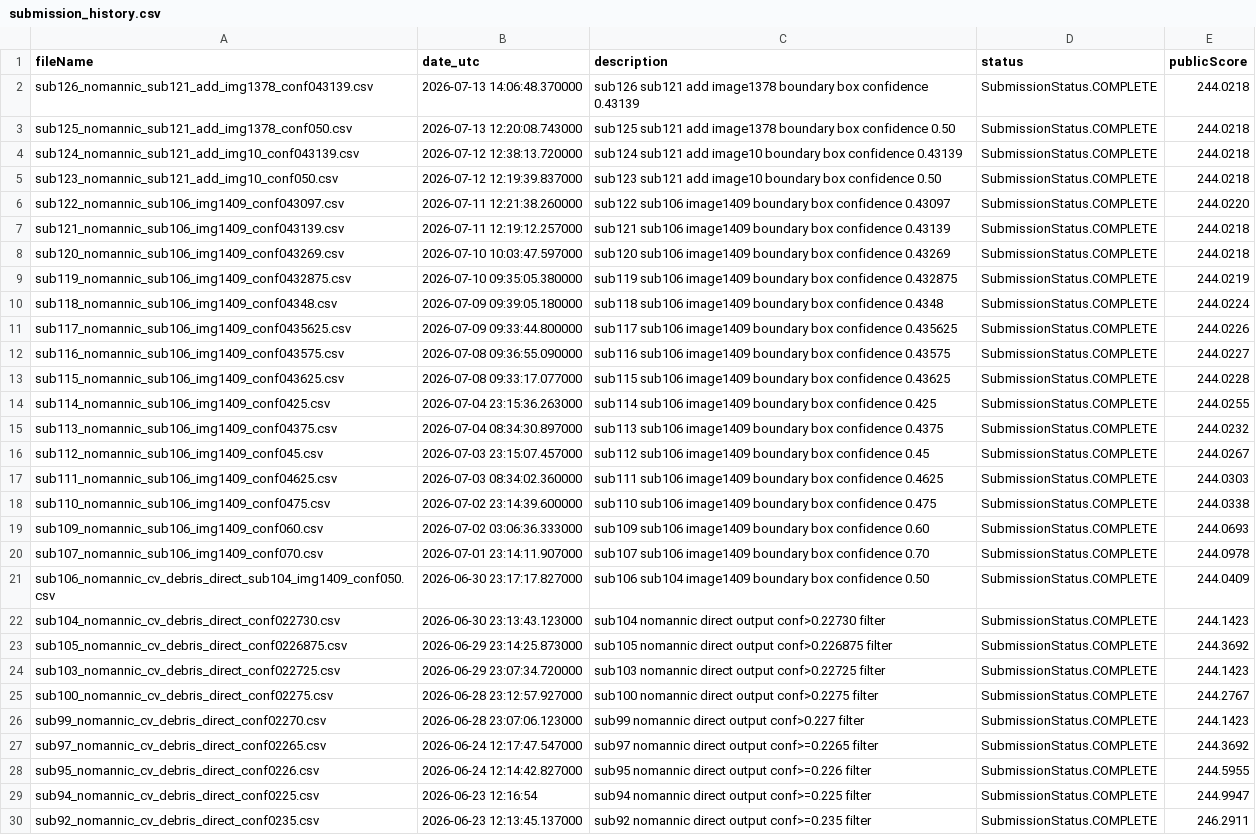
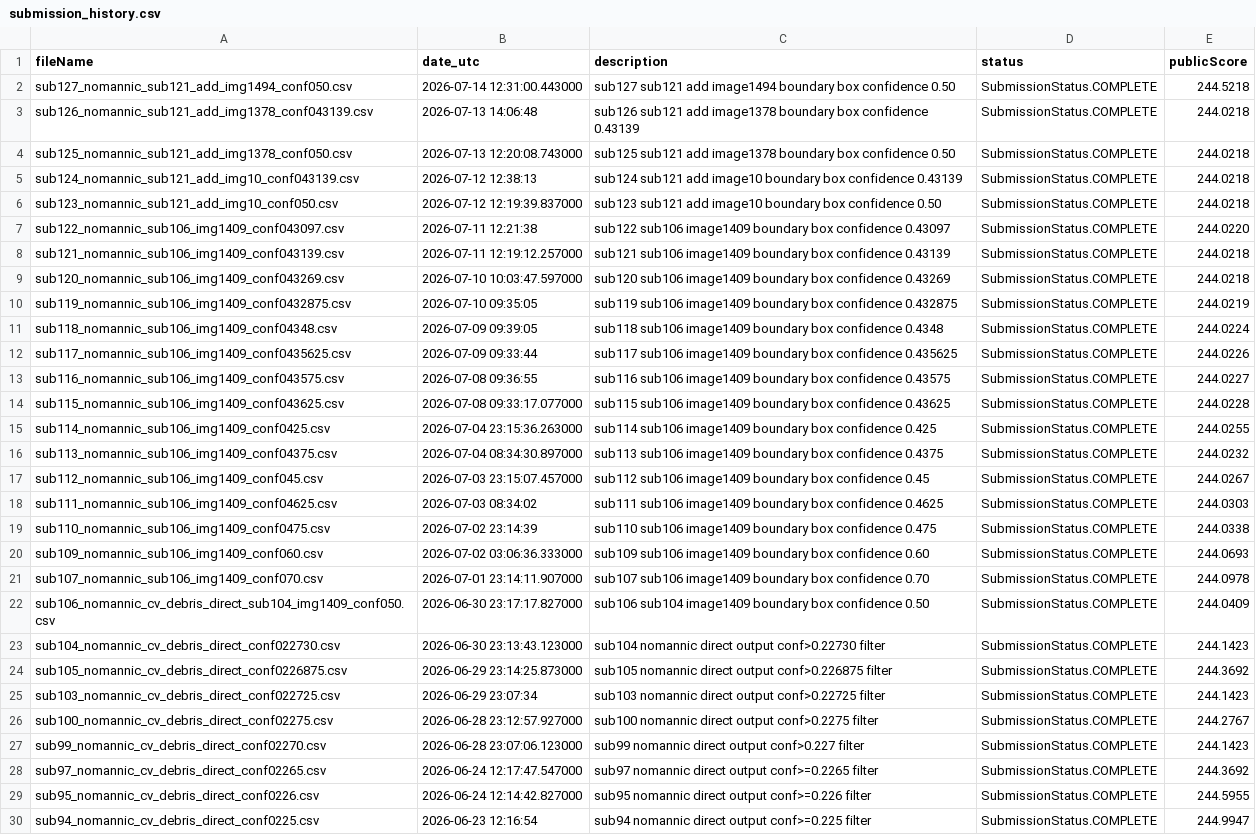
Before and after one commit to Beiciccc/neural-debris-removal-experiments, a CSV file: records/submission_history.csv, drawn as a sheet; only a part is shown; the shorter side is filled out with more unchanged rows; the diff covers the shown part only.

Commit message:
Update experiment records

```diff
--- a/records/submission_history.csv
+++ b/records/submission_history.csv
@@ -1,13 +1,14 @@
 fileName,date_utc,description,status,publicScore
-sub126_nomannic_sub121_add_img1378_conf043139.csv,2026-07-13 14:06:48.370000,sub126 sub121 add image1378 boundary box confidence 0.43139,SubmissionStatus.COMPLETE,244.0218
+sub127_nomannic_sub121_add_img1494_conf050.csv,2026-07-14 12:31:00.443000,sub127 sub121 add image1494 boundary box confidence 0.50,SubmissionStatus.COMPLETE,244.5218
+sub126_nomannic_sub121_add_img1378_conf043139.csv,2026-07-13 14:06:48,sub126 sub121 add image1378 boundary box confidence 0.43139,SubmissionStatus.COMPLETE,244.0218
 sub125_nomannic_sub121_add_img1378_conf050.csv,2026-07-13 12:20:08.743000,sub125 sub121 add image1378 boundary box confidence 0.50,SubmissionStatus.COMPLETE,244.0218
-sub124_nomannic_sub121_add_img10_conf043139.csv,2026-07-12 12:38:13.720000,sub124 sub121 add image10 boundary box confidence 0.43139,SubmissionStatus.COMPLETE,244.0218
+sub124_nomannic_sub121_add_img10_conf043139.csv,2026-07-12 12:38:13,sub124 sub121 add image10 boundary box confidence 0.43139,SubmissionStatus.COMPLETE,244.0218
 sub123_nomannic_sub121_add_img10_conf050.csv,2026-07-12 12:19:39.837000,sub123 sub121 add image10 boundary box confidence 0.50,SubmissionStatus.COMPLETE,244.0218
-sub122_nomannic_sub106_img1409_conf043097.csv,2026-07-11 12:21:38.260000,sub122 sub106 image1409 boundary box confidence 0.43097,SubmissionStatus.COMPLETE,244.0220
+sub122_nomannic_sub106_img1409_conf043097.csv,2026-07-11 12:21:38,sub122 sub106 image1409 boundary box confidence 0.43097,SubmissionStatus.COMPLETE,244.0220
 sub121_nomannic_sub106_img1409_conf043139.csv,2026-07-11 12:19:12.257000,sub121 sub106 image1409 boundary box confidence 0.43139,SubmissionStatus.COMPLETE,244.0218
 sub120_nomannic_sub106_img1409_conf043269.csv,2026-07-10 10:03:47.597000,sub120 sub106 image1409 boundary box confidence 0.43269,SubmissionStatus.COMPLETE,244.0218
-sub119_nomannic_sub106_img1409_conf0432875.csv,2026-07-10 09:35:05.380000,sub119 sub106 image1409 boundary box confidence 0.432875,SubmissionStatus.COMPLETE,244.0219
-sub118_nomannic_sub106_img1409_conf04348.csv,2026-07-09 09:39:05.180000,sub118 sub106 image1409 boundary box confidence 0.4348,SubmissionStatus.COMPLETE,244.0224
-sub117_nomannic_sub106_img1409_conf0435625.csv,2026-07-09 09:33:44.800000,sub117 sub106 image1409 boundary box confidence 0.435625,SubmissionStatus.COMPLETE,244.0226
-sub116_nomannic_sub106_img1409_conf043575.csv,2026-07-08 09:36:55.090000,sub116 sub106 image1409 boundary box confidence 0.43575,SubmissionStatus.COMPLETE,244.0227
+sub119_nomannic_sub106_img1409_conf0432875.csv,2026-07-10 09:35:05,sub119 sub106 image1409 boundary box confidence 0.432875,SubmissionStatus.COMPLETE,244.0219
+sub118_nomannic_sub106_img1409_conf04348.csv,2026-07-09 09:39:05,sub118 sub106 image1409 boundary box confidence 0.4348,SubmissionStatus.COMPLETE,244.0224
+sub117_nomannic_sub106_img1409_conf0435625.csv,2026-07-09 09:33:44,sub117 sub106 image1409 boundary box confidence 0.435625,SubmissionStatus.COMPLETE,244.0226
+sub116_nomannic_sub106_img1409_conf043575.csv,2026-07-08 09:36:55,sub116 sub106 image1409 boundary box confidence 0.43575,SubmissionStatus.COMPLETE,244.0227
 sub115_nomannic_sub106_img1409_conf043625.csv,2026-07-08 09:33:17.077000,sub115 sub106 image1409 boundary box confidence 0.43625,SubmissionStatus.COMPLETE,244.0228
@@ -16,4 +17,4 @@ sub113_nomannic_sub106_img1409_conf04375.csv,2026-07-04 08:34:30.897000,sub113 s
 sub112_nomannic_sub106_img1409_conf045.csv,2026-07-03 23:15:07.457000,sub112 sub106 image1409 boundary box confidence 0.45,SubmissionStatus.COMPLETE,244.0267
-sub111_nomannic_sub106_img1409_conf04625.csv,2026-07-03 08:34:02.360000,sub111 sub106 image1409 boundary box confidence 0.4625,SubmissionStatus.COMPLETE,244.0303
-sub110_nomannic_sub106_img1409_conf0475.csv,2026-07-02 23:14:39.600000,sub110 sub106 image1409 boundary box confidence 0.475,SubmissionStatus.COMPLETE,244.0338
+sub111_nomannic_sub106_img1409_conf04625.csv,2026-07-03 08:34:02,sub111 sub106 image1409 boundary box confidence 0.4625,SubmissionStatus.COMPLETE,244.0303
+sub110_nomannic_sub106_img1409_conf0475.csv,2026-07-02 23:14:39,sub110 sub106 image1409 boundary box confidence 0.475,SubmissionStatus.COMPLETE,244.0338
 sub109_nomannic_sub106_img1409_conf060.csv,2026-07-02 03:06:36.333000,sub109 sub106 image1409 boundary box confidence 0.60,SubmissionStatus.COMPLETE,244.0693
@@ -23,3 +24,3 @@ sub104_nomannic_cv_debris_direct_conf022730.csv,2026-06-30 23:13:43.123000,sub10
 sub105_nomannic_cv_debris_direct_conf0226875.csv,2026-06-29 23:14:25.873000,sub105 nomannic direct output conf>0.226875 filter,SubmissionStatus.COMPLETE,244.3692
-sub103_nomannic_cv_debris_direct_conf022725.csv,2026-06-29 23:07:34.720000,sub103 nomannic direct output conf>0.22725 filter,SubmissionStatus.COMPLETE,244.1423
+sub103_nomannic_cv_debris_direct_conf022725.csv,2026-06-29 23:07:34,sub103 nomannic direct output conf>0.22725 filter,SubmissionStatus.COMPLETE,244.1423
 sub100_nomannic_cv_debris_direct_conf02275.csv,2026-06-28 23:12:57.927000,sub100 nomannic direct output conf>0.2275 filter,SubmissionStatus.COMPLETE,244.2767
```
Also changed, not shown: 1 removed row and 5 edited cells elsewhere in this file, 1 other file.
